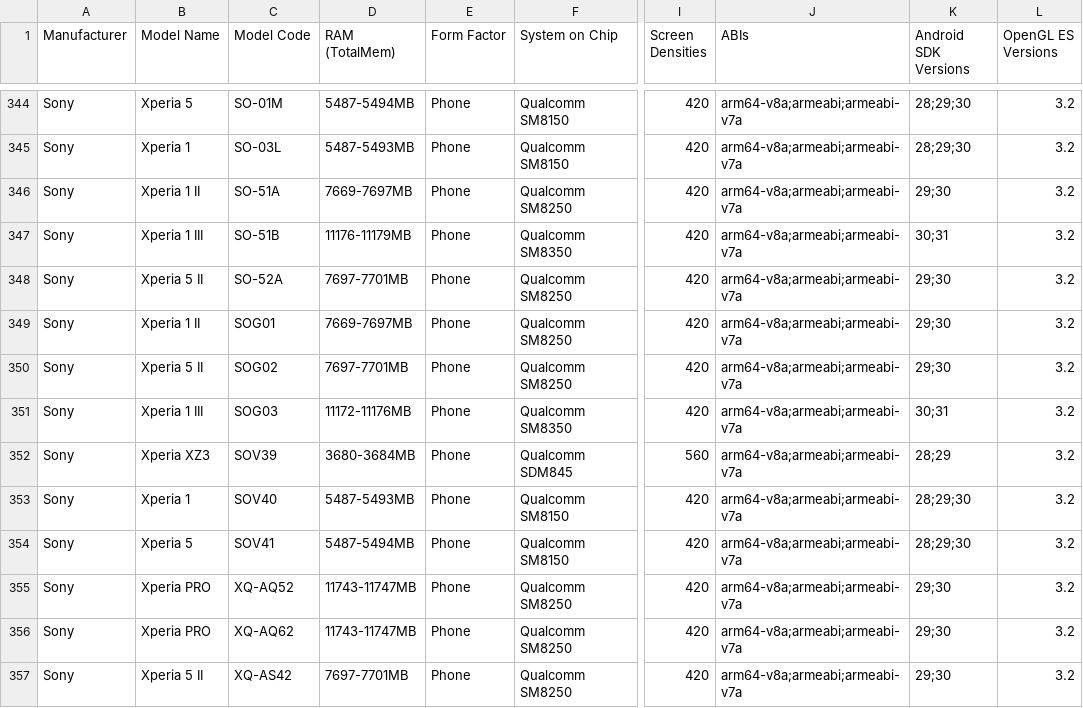
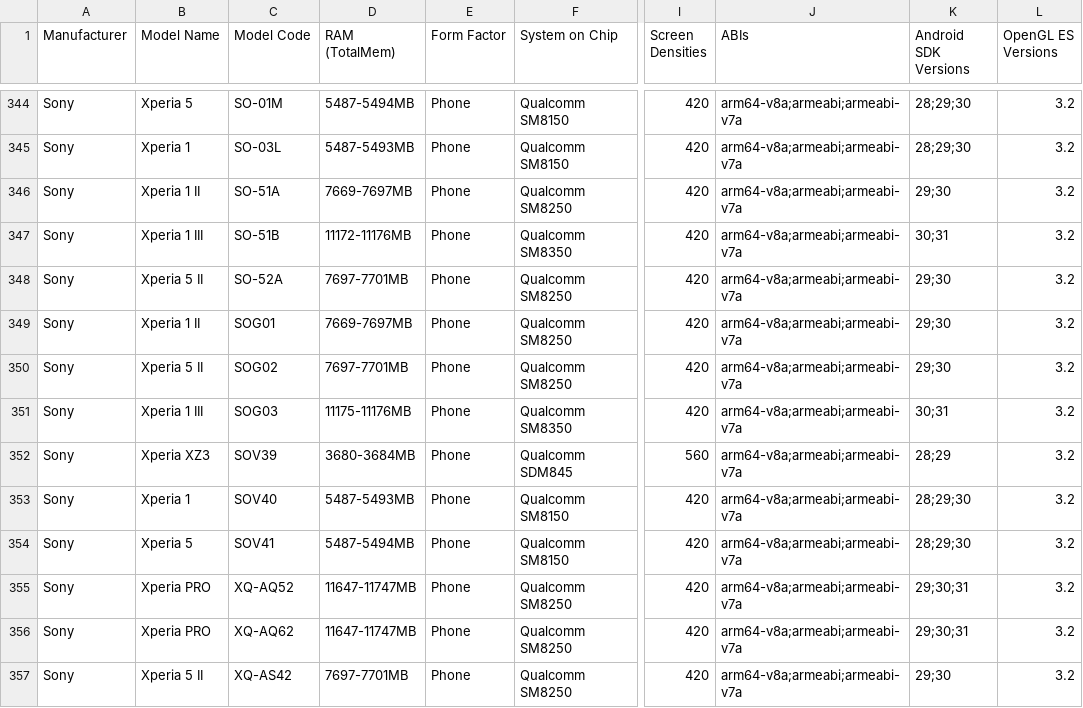
Before and after one commit to rolandsmeenk/ARCore-devices, a CSV file: arcore_devicelist_depth_api_support.csv, drawn as a sheet; only a part is shown, gaps mark what is left out; the diff covers the shown part only; the diff names each change by its address in the sheet, - before the commit and + after, or states it on an @@ line.

Commit message:
Updated lists 4-1-2022

```diff
--- a/arcore_devicelist_depth_api_support.csv
+++ b/arcore_devicelist_depth_api_support.csv
-D347 (RAM (TotalMem)): 11176-11179MB
+D347 (RAM (TotalMem)): 11172-11176MB
-D351 (RAM (TotalMem)): 11172-11176MB
+D351 (RAM (TotalMem)): 11175-11176MB
-D355:D356 (RAM (TotalMem)): 11743-11747MB
+D355:D356 (RAM (TotalMem)): 11647-11747MB
-K355:K356 (Android SDK Versions): 29;30
+K355:K356 (Android SDK Versions): 29;30;31
```
Also changed, not shown: 86 edited cells elsewhere in this file, arcore_devicelist.csv, arcore_devicelist_tablets.csv.
